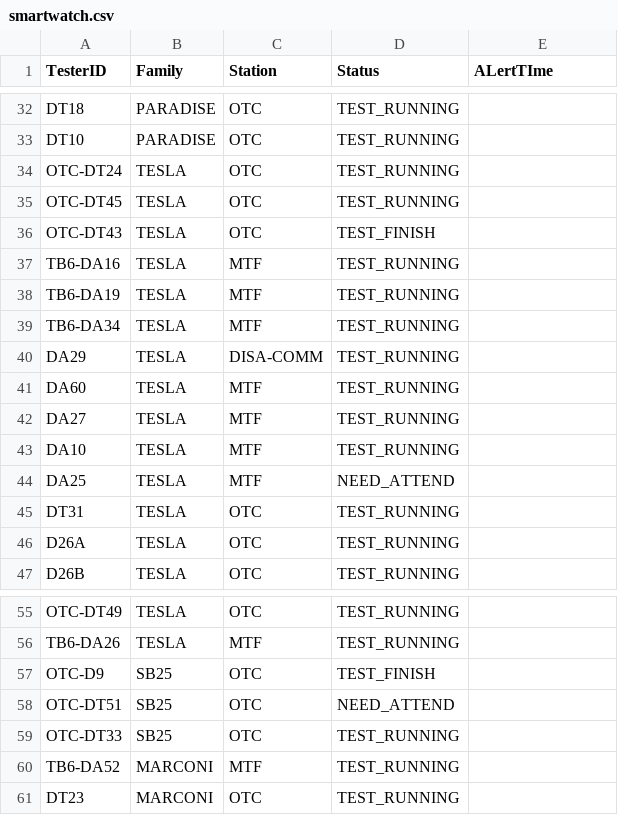
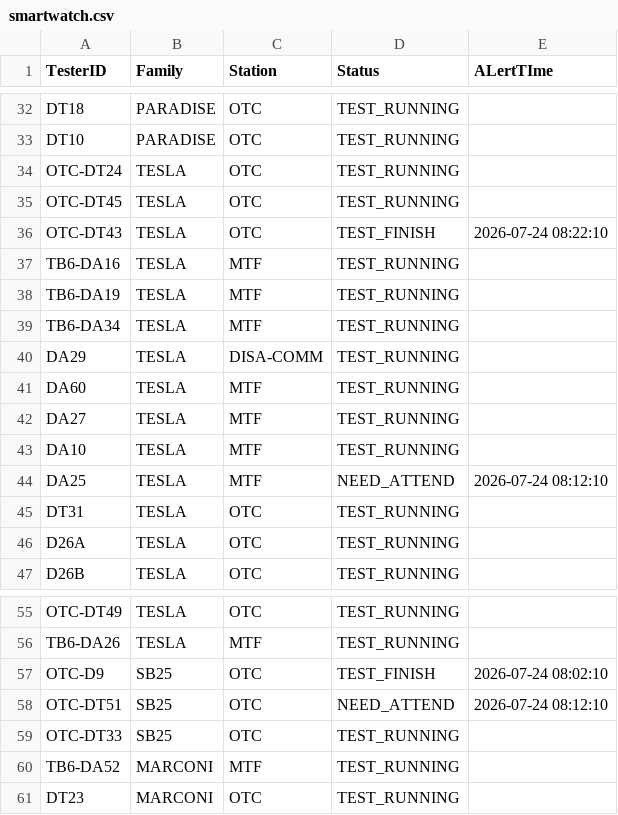
Before and after one commit to fazleerashid/smartwatch-test, a CSV file: smartwatch.csv, drawn as a sheet; only a part is shown, gaps mark what is left out.

Commit message:
Update smartwatch.csv

```diff
--- a/smartwatch.csv
+++ b/smartwatch.csv
@@ -35,3 +35,3 @@ OTC-DT24,TESLA,OTC,TEST_RUNNING
 OTC-DT45,TESLA,OTC,TEST_RUNNING
-OTC-DT43,TESLA,OTC,TEST_FINISH
+OTC-DT43,TESLA,OTC,TEST_FINISH,2026-07-24 08:22:10
 TB6-DA16,TESLA,MTF,TEST_RUNNING
@@ -43,3 +43,3 @@ DA27,TESLA,MTF,TEST_RUNNING
 DA10,TESLA,MTF,TEST_RUNNING
-DA25,TESLA,MTF,NEED_ATTEND
+DA25,TESLA,MTF,NEED_ATTEND,2026-07-24 08:12:10
 DT31,TESLA,OTC,TEST_RUNNING
@@ -56,4 +56,4 @@ OTC-DT49,TESLA,OTC,TEST_RUNNING
 TB6-DA26,TESLA,MTF,TEST_RUNNING
-OTC-D9,SB25,OTC,TEST_FINISH
-OTC-DT51,SB25,OTC,NEED_ATTEND
+OTC-D9,SB25,OTC,TEST_FINISH,2026-07-24 08:02:10
+OTC-DT51,SB25,OTC,NEED_ATTEND,2026-07-24 08:12:10
 OTC-DT33,SB25,OTC,TEST_RUNNING
```
